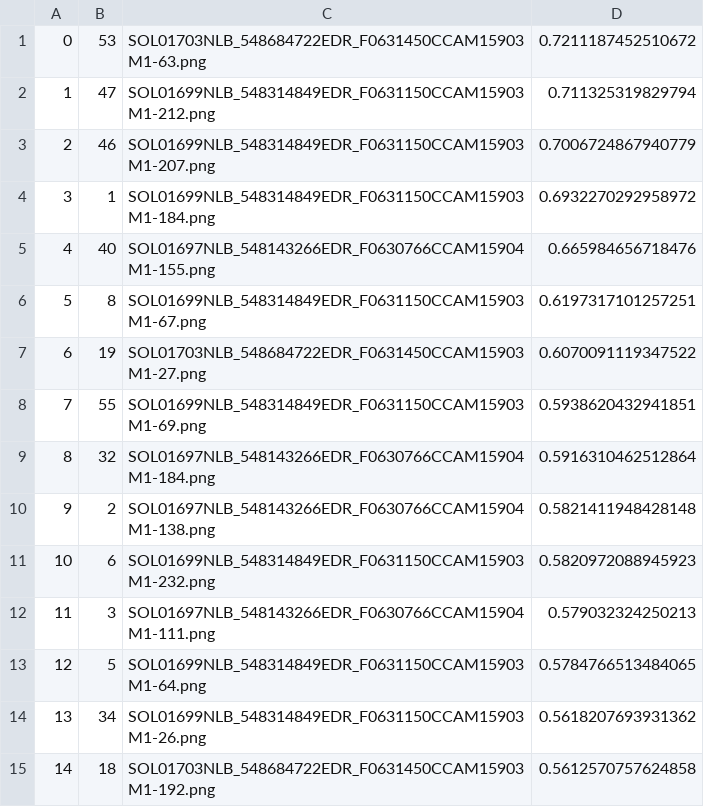
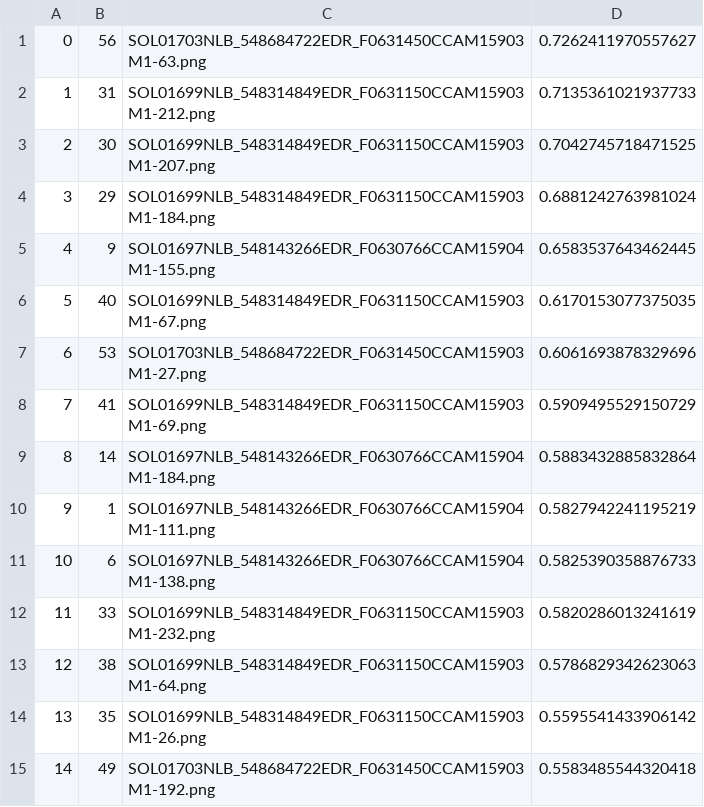
Before and after one commit to nasaharvest/dora, a CSV file: exp/planetary_rover/results/lrx-inner_window=1-outer_window=5-bands=1/selections-lrx.csv, drawn as a sheet; only a part is shown; the diff covers the shown part only.

```diff
--- a/exp/planetary_rover/results/lrx-inner_window=1-outer_window=5-bands=1/selections-lrx.csv
+++ b/exp/planetary_rover/results/lrx-inner_window=1-outer_window=5-bands=1/selections-lrx.csv
@@ -1,15 +1,15 @@
-0, 53, SOL01703NLB_548684722EDR_F0631450CCAM15903M1-63.png, 0.7211187452510672
-1, 47, SOL01699NLB_548314849EDR_F0631150CCAM15903M1-212.png, 0.711325319829794
-2, 46, SOL01699NLB_548314849EDR_F0631150CCAM15903M1-207.png, 0.7006724867940779
-3, 1, SOL01699NLB_548314849EDR_F0631150CCAM15903M1-184.png, 0.6932270292958972
-4, 40, SOL01697NLB_548143266EDR_F0630766CCAM15904M1-155.png, 0.665984656718476
-5, 8, SOL01699NLB_548314849EDR_F0631150CCAM15903M1-67.png, 0.6197317101257251
-6, 19, SOL01703NLB_548684722EDR_F0631450CCAM15903M1-27.png, 0.6070091119347522
-7, 55, SOL01699NLB_548314849EDR_F0631150CCAM15903M1-69.png, 0.5938620432941851
-8, 32, SOL01697NLB_548143266EDR_F0630766CCAM15904M1-184.png, 0.5916310462512864
-9, 2, SOL01697NLB_548143266EDR_F0630766CCAM15904M1-138.png, 0.5821411948428148
-10, 6, SOL01699NLB_548314849EDR_F0631150CCAM15903M1-232.png, 0.5820972088945923
-11, 3, SOL01697NLB_548143266EDR_F0630766CCAM15904M1-111.png, 0.579032324250213
-12, 5, SOL01699NLB_548314849EDR_F0631150CCAM15903M1-64.png, 0.5784766513484065
-13, 34, SOL01699NLB_548314849EDR_F0631150CCAM15903M1-26.png, 0.5618207693931362
-14, 18, SOL01703NLB_548684722EDR_F0631450CCAM15903M1-192.png, 0.5612570757624858
+0, 56, SOL01703NLB_548684722EDR_F0631450CCAM15903M1-63.png, 0.7262411970557627
+1, 31, SOL01699NLB_548314849EDR_F0631150CCAM15903M1-212.png, 0.7135361021937733
+2, 30, SOL01699NLB_548314849EDR_F0631150CCAM15903M1-207.png, 0.7042745718471525
+3, 29, SOL01699NLB_548314849EDR_F0631150CCAM15903M1-184.png, 0.6881242763981024
+4, 9, SOL01697NLB_548143266EDR_F0630766CCAM15904M1-155.png, 0.6583537643462445
+5, 40, SOL01699NLB_548314849EDR_F0631150CCAM15903M1-67.png, 0.6170153077375035
+6, 53, SOL01703NLB_548684722EDR_F0631450CCAM15903M1-27.png, 0.6061693878329696
+7, 41, SOL01699NLB_548314849EDR_F0631150CCAM15903M1-69.png, 0.5909495529150729
+8, 14, SOL01697NLB_548143266EDR_F0630766CCAM15904M1-184.png, 0.5883432885832864
+9, 1, SOL01697NLB_548143266EDR_F0630766CCAM15904M1-111.png, 0.5827942241195219
+10, 6, SOL01697NLB_548143266EDR_F0630766CCAM15904M1-138.png, 0.5825390358876733
+11, 33, SOL01699NLB_548314849EDR_F0631150CCAM15903M1-232.png, 0.5820286013241619
+12, 38, SOL01699NLB_548314849EDR_F0631150CCAM15903M1-64.png, 0.5786829342623063
+13, 35, SOL01699NLB_548314849EDR_F0631150CCAM15903M1-26.png, 0.5595541433906142
+14, 49, SOL01703NLB_548684722EDR_F0631450CCAM15903M1-192.png, 0.5583485544320418
```
Also changed, not shown: 100 edited cells elsewhere in this file, exp/planetary_rover/results/demud-k=5/selections-demud.csv, exp/planetary_rover/results/pae-latent_dim=5-use_flow=False/selections-pae.csv, 12 other files.
